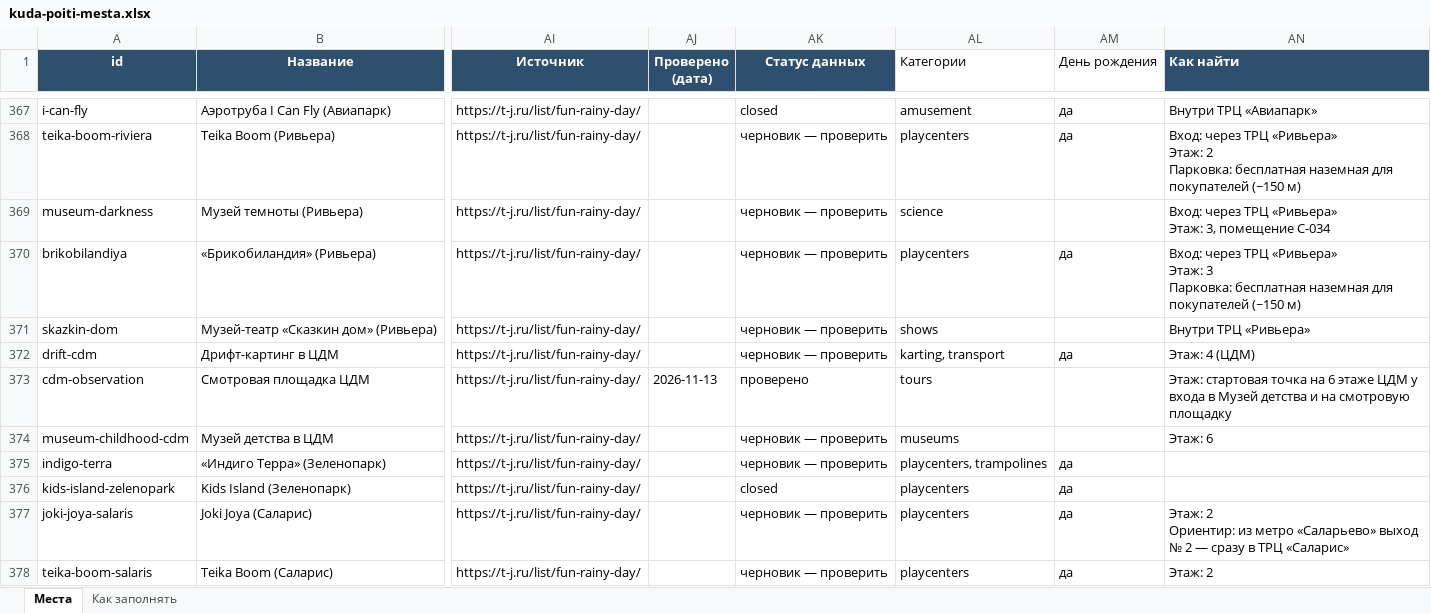
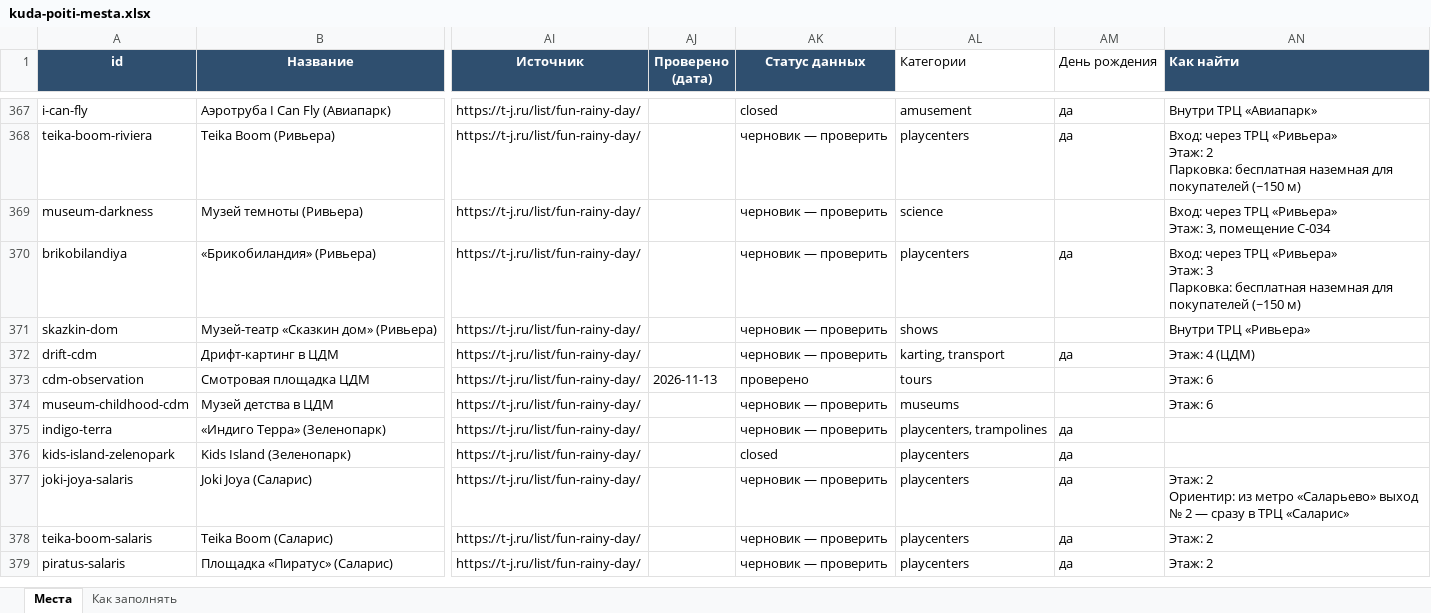
Before and after one commit to vadimsurov-apps/kudapoiti-data, an Excel workbook: data/kuda-poiti-mesta.xlsx, sheet Места, drawn as a sheet; only a part is shown, gaps mark what is left out; the shorter side is filled out with more unchanged rows; values as stored, in another font and other column widths than the file's, no borders; the diff names each change by its address in the sheet, - before the commit and + after, or states it on an @@ line.

```diff
--- a/data/kuda-poiti-mesta.xlsx (sheet Места)
+++ b/data/kuda-poiti-mesta.xlsx (sheet Места)
-AN373 (Как найти): Этаж: стартовая точка на 6 этаже ЦДМ у входа в Музей детства и на смотровую площадку
+AN373 (Как найти): Этаж: 6
```
Also changed, not shown: data/parts/cafes.xlsx, data/parts/creative.xlsx, 8 other files.
